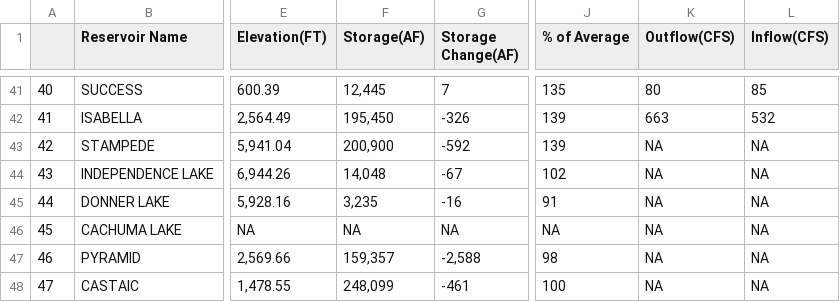
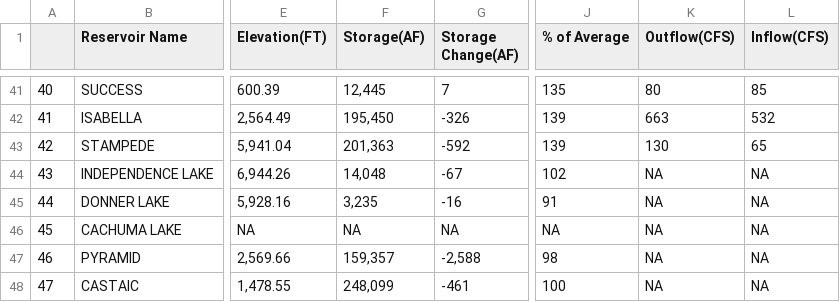
Before and after one commit to abcotvdata/CA-weather-tracker, a CSV file: reservoir_table.csv, drawn as a sheet; only a part is shown, gaps mark what is left out; the diff names each change by its address in the sheet, - before the commit and + after, or states it on an @@ line.

```diff
--- a/reservoir_table.csv
+++ b/reservoir_table.csv
-F43 (Storage(AF)): 200,900
+F43 (Storage(AF)): 201,363
-K43 (Outflow(CFS)): NA
+K43 (Outflow(CFS)): 130
-L43 (Inflow(CFS)): NA
+L43 (Inflow(CFS)): 65
```
Also changed, not shown: 1 other file.
